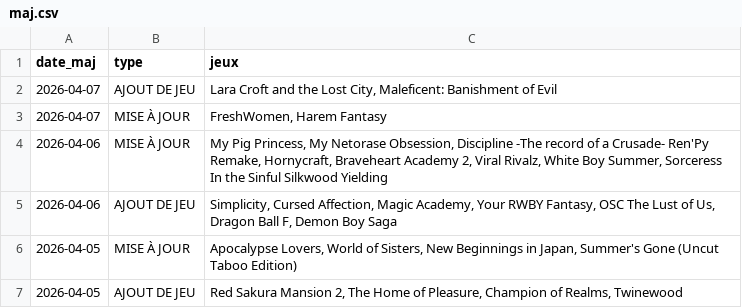
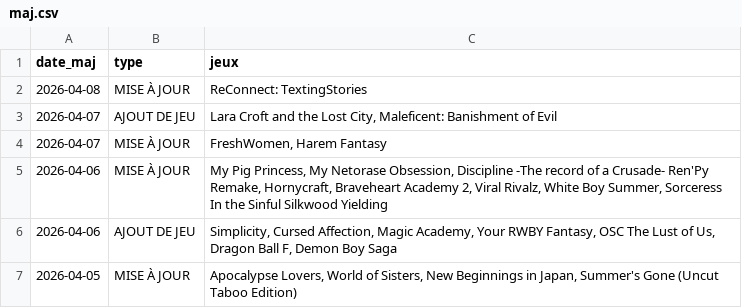
Before and after one commit to TheBlackCat47/F95_Game_Translate_FR, a CSV file: data/maj.csv, drawn as a sheet; only a part is shown; the shorter side is filled out with more unchanged rows; the diff names each change by its address in the sheet, - before the commit and + after, or states it on an @@ line.

```diff
--- a/data/maj.csv
+++ b/data/maj.csv
+row 2: 2026-04-08 | MISE À JOUR | ReConnect: TextingStories
```
Also changed, not shown: data/jeux.csv, 8 other files.
